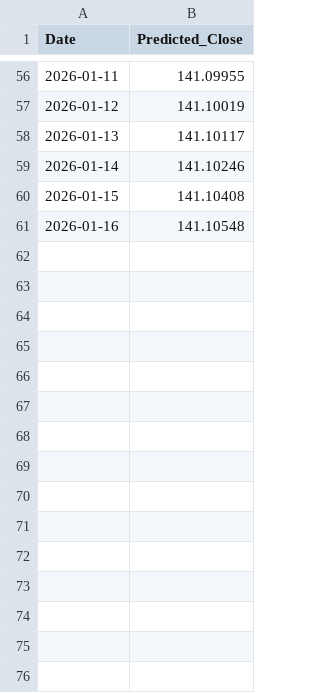
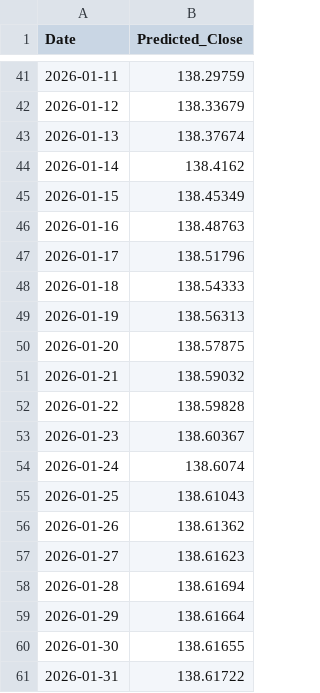
Before and after one commit to aditya90001/stock_price_prediction, a CSV file: charts/TVSSCS.NS_predictions.csv, drawn as a sheet; only a part is shown, gaps mark what is left out; the diff covers the shown part only.

```diff
--- a/charts/TVSSCS.NS_predictions.csv
+++ b/charts/TVSSCS.NS_predictions.csv
@@ -56,6 +41,21 @@ Date,Predicted_Close
-2026-01-11,141.09955
-2026-01-12,141.10019
-2026-01-13,141.10117
-2026-01-14,141.10246
-2026-01-15,141.10408
-2026-01-16,141.10548
+2026-01-11,138.29759
+2026-01-12,138.33679
+2026-01-13,138.37674
+2026-01-14,138.4162
+2026-01-15,138.45349
+2026-01-16,138.48763
+2026-01-17,138.51796
+2026-01-18,138.54333
+2026-01-19,138.56313
+2026-01-20,138.57875
+2026-01-21,138.59032
+2026-01-22,138.59828
+2026-01-23,138.60367
+2026-01-24,138.6074
+2026-01-25,138.61043
+2026-01-26,138.61362
+2026-01-27,138.61623
+2026-01-28,138.61694
+2026-01-29,138.61664
+2026-01-30,138.61655
+2026-01-31,138.61722
```
Also changed, not shown: 15 removed rows and 39 edited cells elsewhere in this file, 10 other files.
